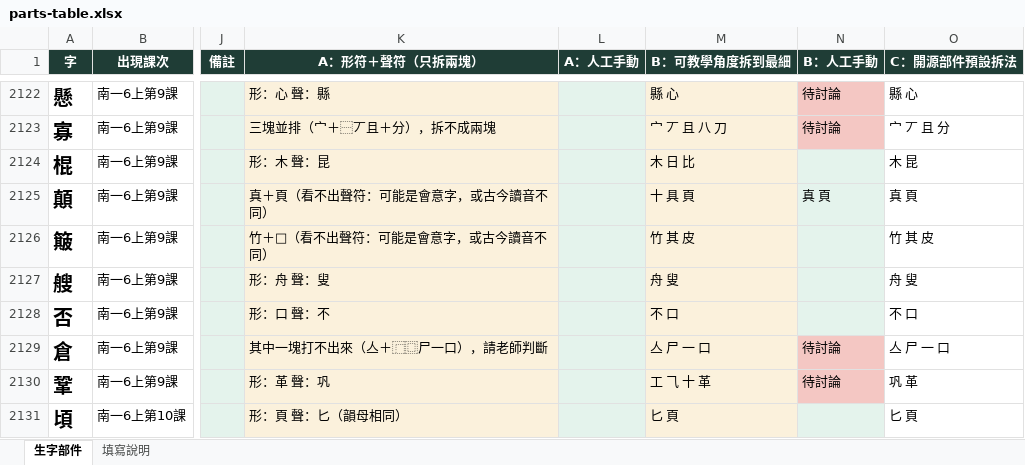
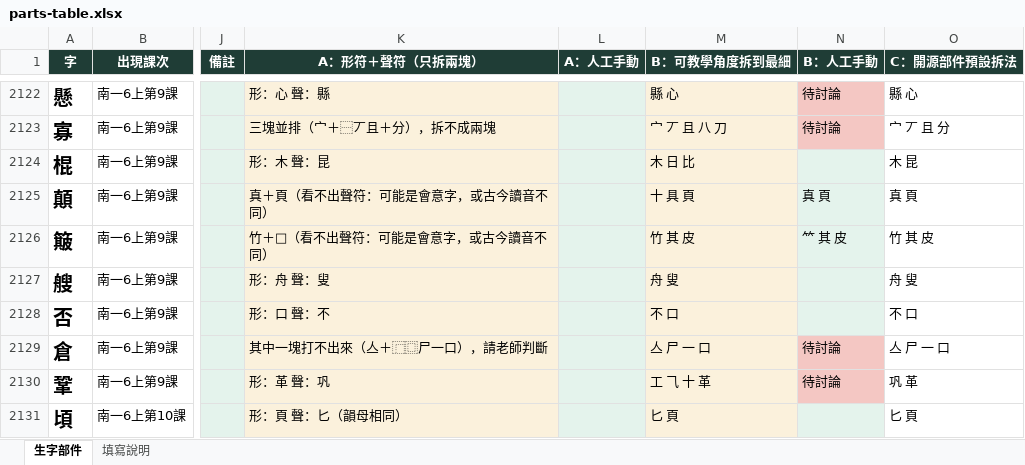
Before and after one commit to slddq237-eng/Educational-Assessment-system-for-6-12-students-with-special-needs, an Excel workbook: docs/materials/parts-table.xlsx, sheet 生字部件, drawn as a sheet; only a part is shown, gaps mark what is left out; values as stored, in another font and other column widths than the file's, no borders; the diff names each change by its address in the sheet, - before the commit and + after, or states it on an @@ line.

```diff
--- a/docs/materials/parts-table.xlsx (sheet 生字部件)
+++ b/docs/materials/parts-table.xlsx (sheet 生字部件)
-N2126 (B：人工手動): (empty)
+N2126 (B：人工手動): ⺮ 其 皮
```
Also changed, not shown: 2 other files.
